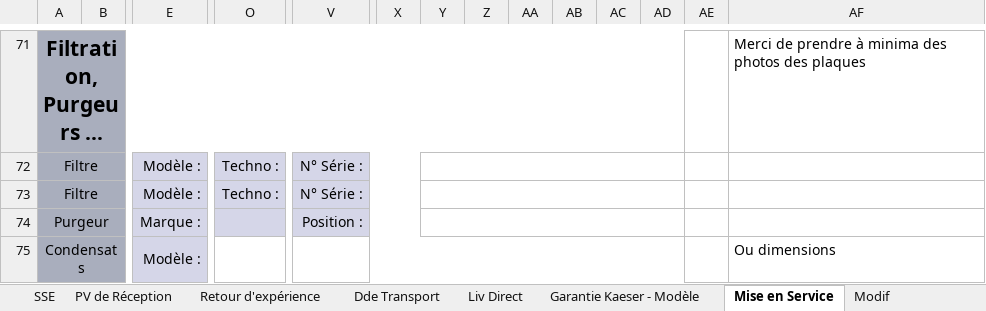
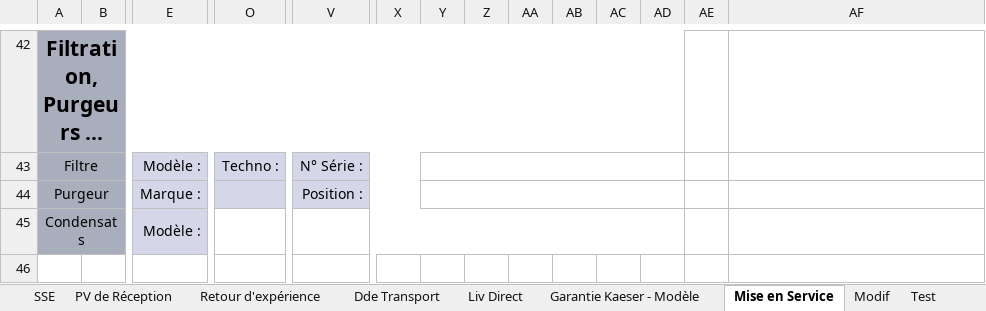
Before and after one commit to Zerayan/Pro, an Excel workbook: Airflux/Dossier Technico-Commercial - Vierge.xlsm, sheet Mise en Service, drawn as a sheet; only a part is shown, gaps mark what is left out; long unchanged cells end in …; values as stored, in another font and other column widths than the file's, no borders; charts and pictures not drawn; removed rows and columns are numbered as before the commit, all else as after; rows hold the shown columns only; the diff covers the shown part only; the diff names each change by its address in the sheet, - before the commit and + after, or states it on an @@ line.

```diff
--- a/Airflux/Dossier Technico-Commercial - Vierge.xlsm (sheet Mise en Service)
+++ b/Airflux/Dossier Technico-Commercial - Vierge.xlsm (sheet Mise en Service)
@@ sheet tab unhidden: Test @@
-AF42: Merci de prendre à minima des photos des plaques
+AF42: (empty)
-row 72: Filtre |  | Modèle : | Techno : | N° Série :
-AF45: Ou dimensions
+AF45: (empty)
```
Also changed, not shown: 9 added rows and 38 removed rows elsewhere in this sheet, sheet Projet, sheet Air Comprimé, sheet Offre commerciale, other sheet tabs, charts or pictures, 1 other file.
